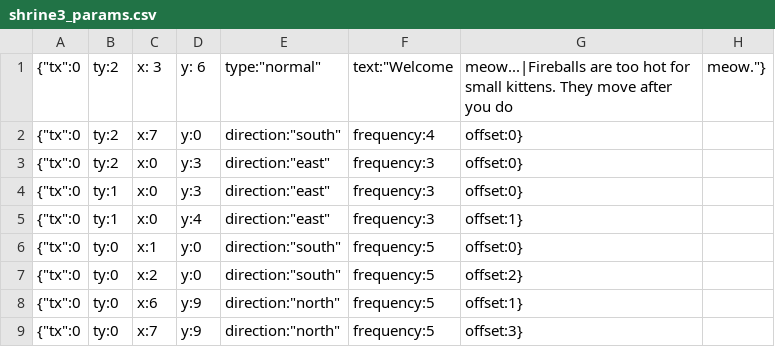
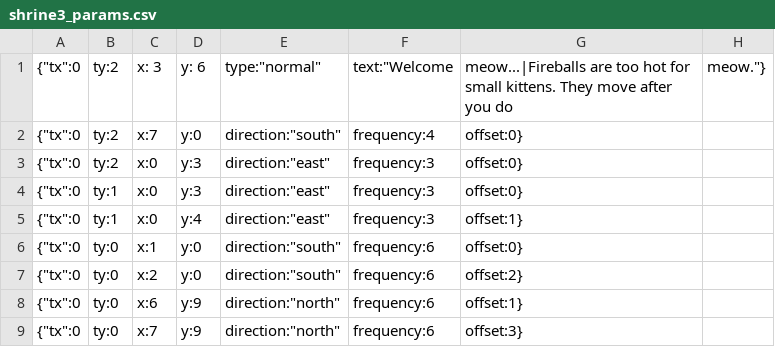
Before and after one commit to dgerr/gmtk-jam-2018, a CSV file: assets/data/shrine3_params.csv, drawn as a sheet.

```diff
--- a/assets/data/shrine3_params.csv
+++ b/assets/data/shrine3_params.csv
@@ -5,5 +5,5 @@
 {"tx":0,"ty":1,"x":0,"y":4,"direction":"east","frequency":3,"offset":1}
-{"tx":0,"ty":0,"x":1,"y":0,"direction":"south","frequency":5,"offset":0}
-{"tx":0,"ty":0,"x":2,"y":0,"direction":"south","frequency":5,"offset":2}
-{"tx":0,"ty":0,"x":6,"y":9,"direction":"north","frequency":5,"offset":1}
-{"tx":0,"ty":0,"x":7,"y":9,"direction":"north","frequency":5,"offset":3}
+{"tx":0,"ty":0,"x":1,"y":0,"direction":"south","frequency":6,"offset":0}
+{"tx":0,"ty":0,"x":2,"y":0,"direction":"south","frequency":6,"offset":2}
+{"tx":0,"ty":0,"x":6,"y":9,"direction":"north","frequency":6,"offset":1}
+{"tx":0,"ty":0,"x":7,"y":9,"direction":"north","frequency":6,"offset":3}
```
Also changed, not shown: 1 other file.
